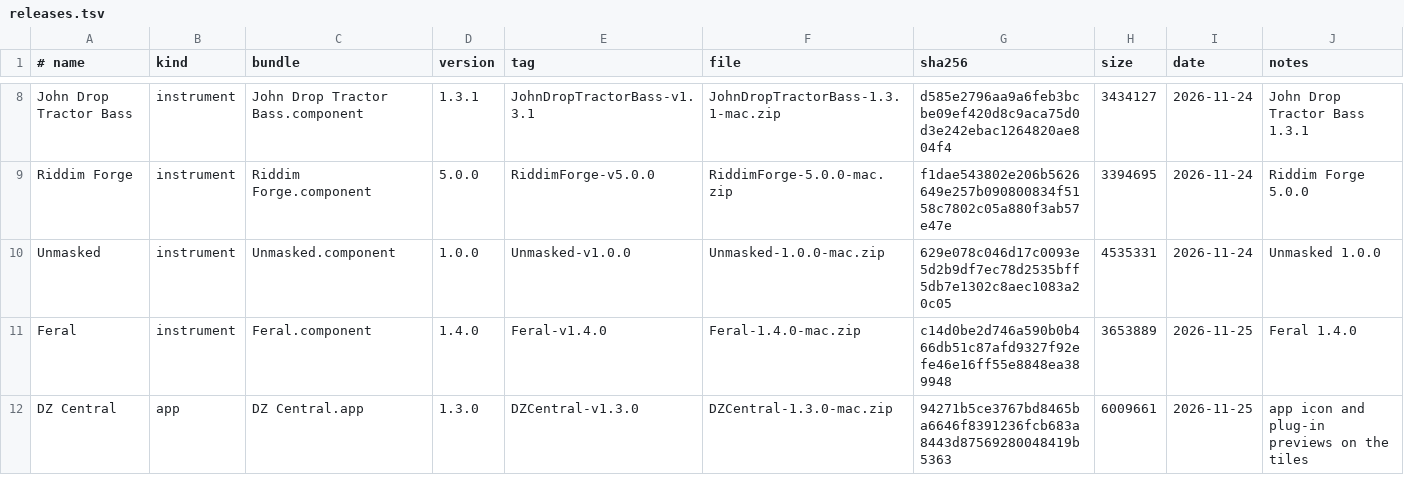
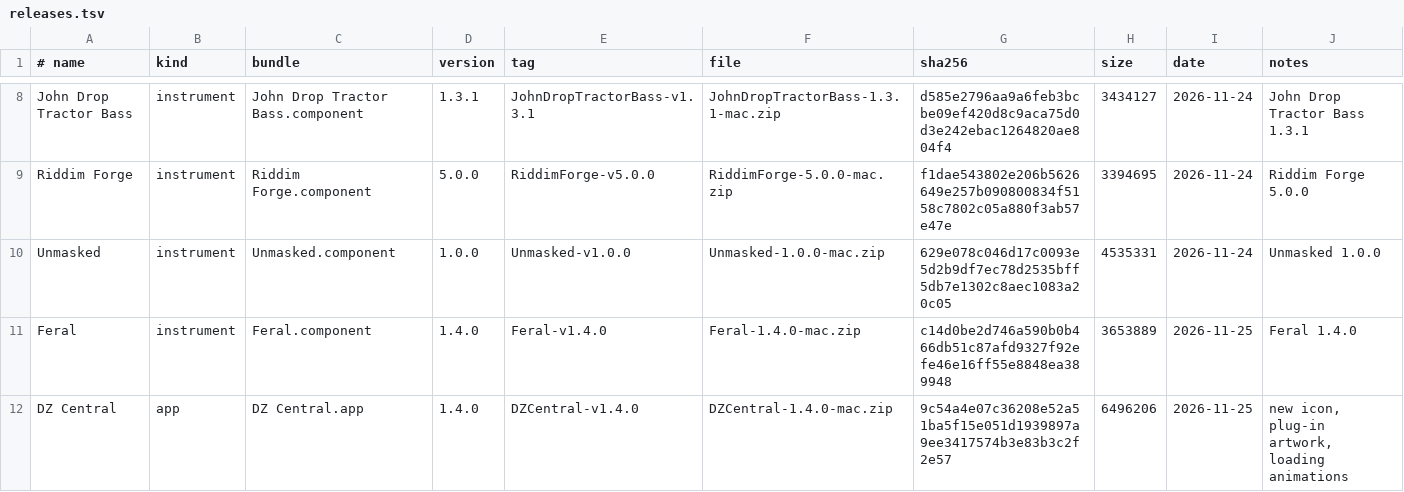
Before and after one commit to danstheproducer/dzs-releases, a TSV file: releases.tsv, drawn as a sheet; only a part is shown, gaps mark what is left out.

```diff
--- a/releases.tsv
+++ b/releases.tsv
@@ -11,2 +11,2 @@ Unmasked	instrument	Unmasked.component	1.0.0	Unmasked-v1.0.0	Unmasked-1.0.0-mac.
 Feral	instrument	Feral.component	1.4.0	Feral-v1.4.0	Feral-1.4.0-mac.zip	c14d0be2d746a590b0b466db51c87afd9327f92efe46e16ff55e8848ea389948	3653889	2026-11-25	Feral 1.4.0
-DZ Central	app	DZ Central.app	1.3.0	DZCentral-v1.3.0	DZCentral-1.3.0-mac.zip	94271b5ce3767bd8465ba6646f8391236fcb683a8443d87569280048419b5363	6009661	2026-11-25	app icon and plug-in previews on the tiles
+DZ Central	app	DZ Central.app	1.4.0	DZCentral-v1.4.0	DZCentral-1.4.0-mac.zip	9c54a4e07c36208e52a51ba5f15e051d1939897a9ee3417574b3e83b3c2f2e57	6496206	2026-11-25	new icon, plug-in artwork, loading animations
```
Also changed, not shown: 2 other files.
